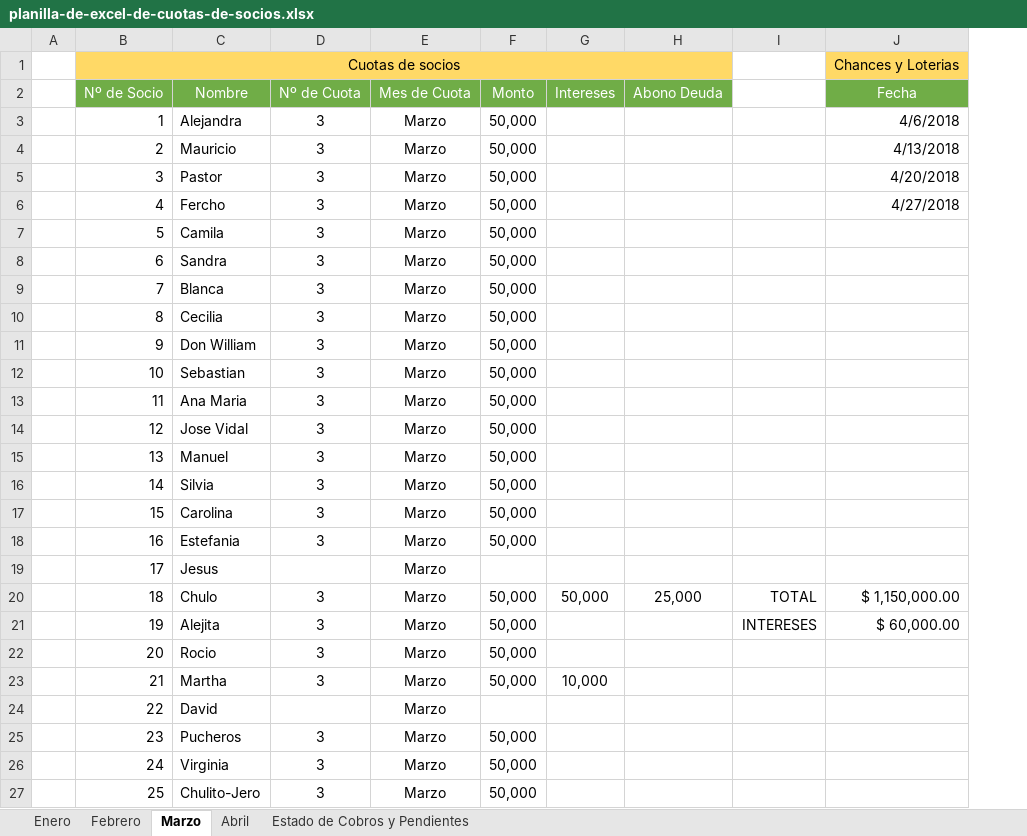
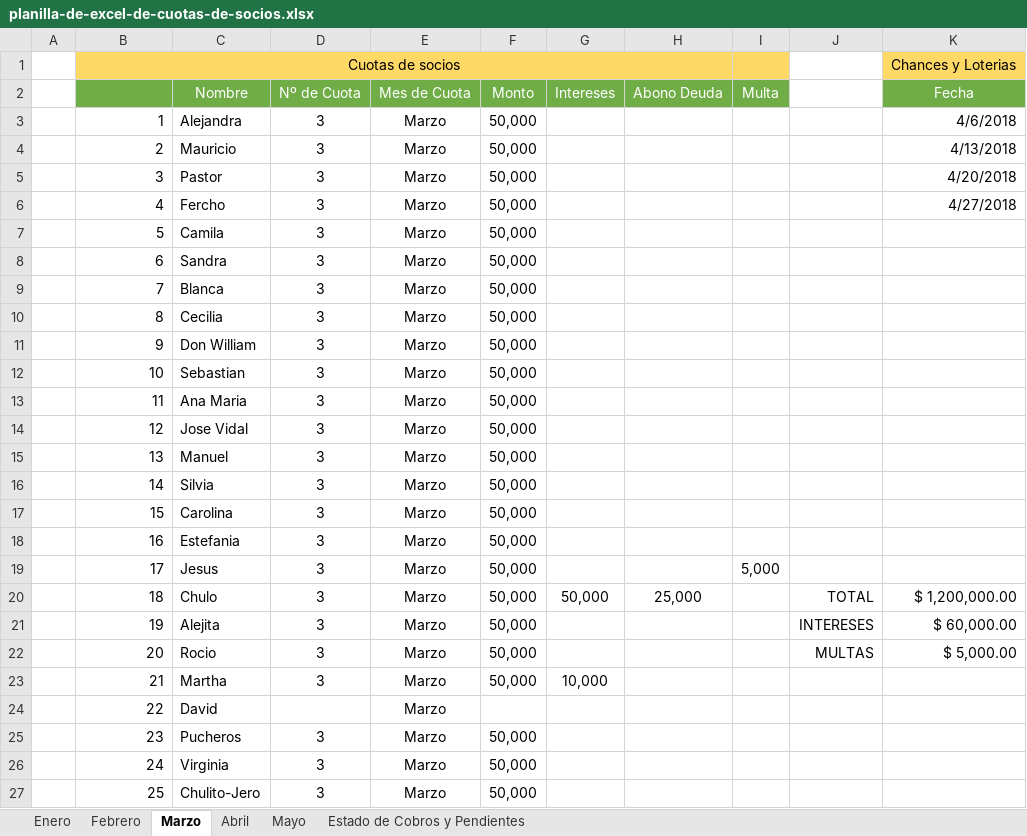
Before and after one commit to mauricio80/Angular_Proyects, an Excel workbook: util/planilla-de-excel-de-cuotas-de-socios.xlsx, sheet Marzo, drawn as a sheet; only a part is shown; values as stored, in another font and other column widths than the file's, no borders; addresses are those after the commit; the diff names each change by its address in the sheet, - before the commit and + after, or states it on an @@ line.

Commit message:
mayo

```diff
--- a/util/planilla-de-excel-de-cuotas-de-socios.xlsx (sheet Marzo)
+++ b/util/planilla-de-excel-de-cuotas-de-socios.xlsx (sheet Marzo)
+sheet tab: Mayo
+column I, rows 2-19: Multa |  |  |  |  |  |  |  |  |  |  |  |  |  |  |  |  | 5,000
-B2: Nº de Socio
+B2: (empty)
-D19: (empty)
+D19: 3
-F19: (empty)
+F19: 50,000
-K20: $ 1,150,000.00
+K20: $ 1,200,000.00
-J22: (empty)
+J22: MULTAS
-K22: (empty)
+K22: $ 5,000.00
```
Also changed, not shown: sheet Abril, sheet Estado de Cobros y Pendientes, formulas that keep their value.
